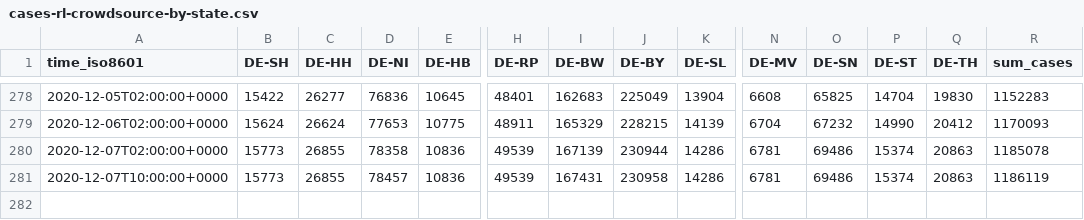
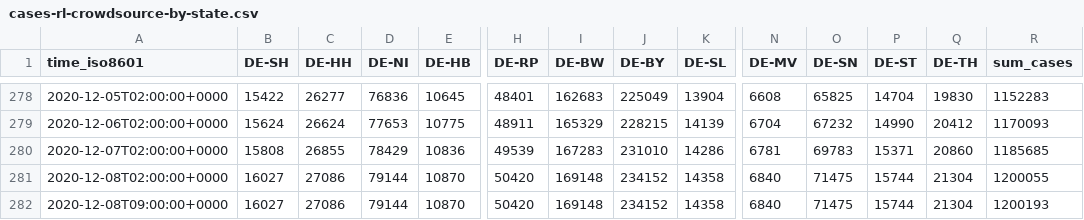
Before and after one commit to jgehrcke/covid-19-germany-gae, a CSV file: cases-rl-crowdsource-by-state.csv, drawn as a sheet; only a part is shown, gaps mark what is left out; removed rows and columns are numbered as before the commit, all else as after; rows hold the shown columns only; the diff names each change by its address in the sheet, - before the commit and + after, or states it on an @@ line.

```diff
--- a/cases-rl-crowdsource-by-state.csv
+++ b/cases-rl-crowdsource-by-state.csv
-B280 (DE-SH): 15773
+B280 (DE-SH): 15808
-D280 (DE-NI): 78358
+D280 (DE-NI): 78429
-I280 (DE-BW): 167139
+I280 (DE-BW): 167283
-J280 (DE-BY): 230944
+J280 (DE-BY): 231010
-O280 (DE-SN): 69486
+O280 (DE-SN): 69783
-P280 (DE-ST): 15374
+P280 (DE-ST): 15371
-Q280 (DE-TH): 20863
+Q280 (DE-TH): 20860
-R280 (sum_cases): 1185078
+R280 (sum_cases): 1185685
-row 281: 2020-12-07T10:00:00+0000 | 15773 | 26855 | 78457 | 10836 | 49539 | 167431 | 230958 | 14286 | 6781 | 69486 | 15374 | 20863 | 1186119
+row 281: 2020-12-08T02:00:00+0000 | 16027 | 27086 | 79144 | 10870 | 50420 | 169148 | 234152 | 14358 | 6840 | 71475 | 15744 | 21304 | 1200055
+row 282: 2020-12-08T09:00:00+0000 | 16027 | 27086 | 79144 | 10870 | 50420 | 169148 | 234152 | 14358 | 6840 | 71475 | 15744 | 21304 | 1200193
```
Also changed, not shown: cases-rl-crowdsource-by-ags.csv.
